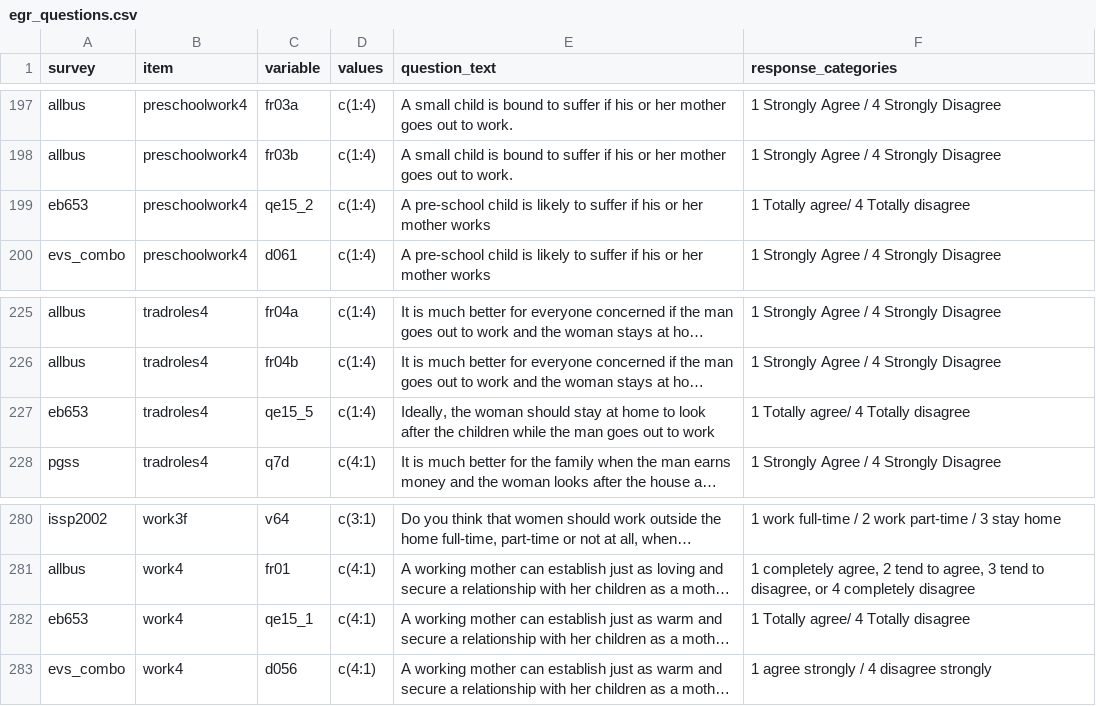
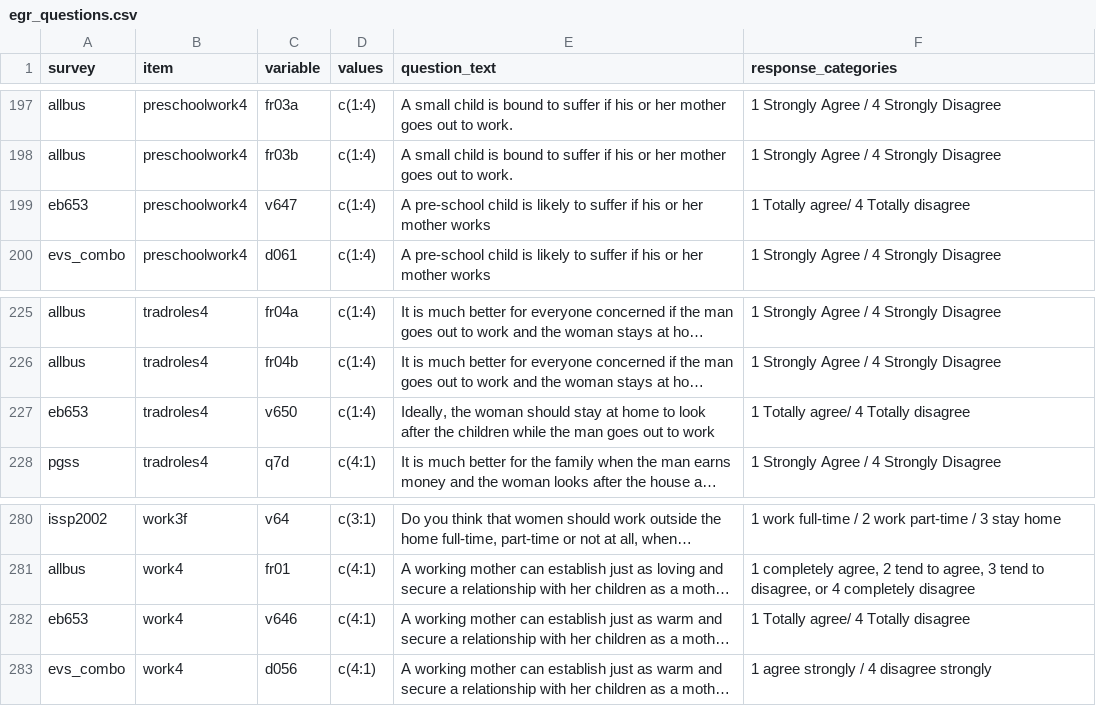
Before and after one commit to fsolt/dcpo_gender_roles, a CSV file: data-raw/egr_questions.csv, drawn as a sheet; only a part is shown, gaps mark what is left out; long unchanged cells end in …; the diff covers the shown part only; the diff names each change by its address in the sheet, - before the commit and + after, or states it on an @@ line.

```diff
--- a/data-raw/egr_questions.csv
+++ b/data-raw/egr_questions.csv
-C199 (variable): qe15_2
+C199 (variable): v647
-C227 (variable): qe15_5
+C227 (variable): v650
-C282 (variable): qe15_1
+C282 (variable): v646
```
Also changed, not shown: 5 edited cells elsewhere in this file, data-raw/surveys_egr_classification.csv.
